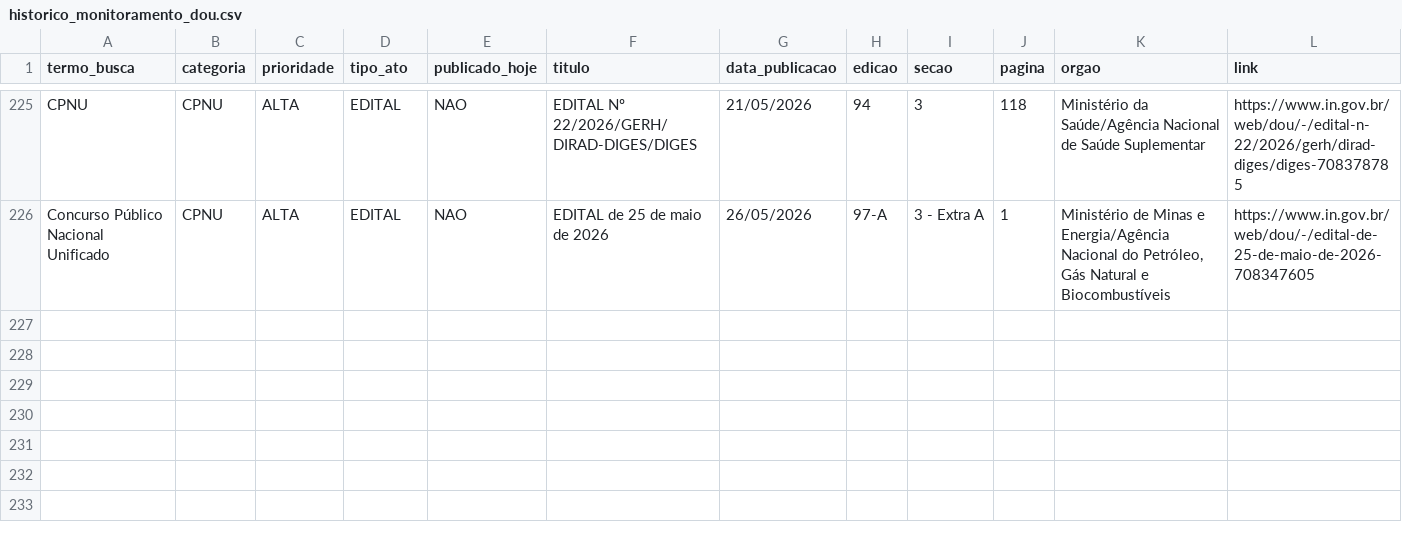
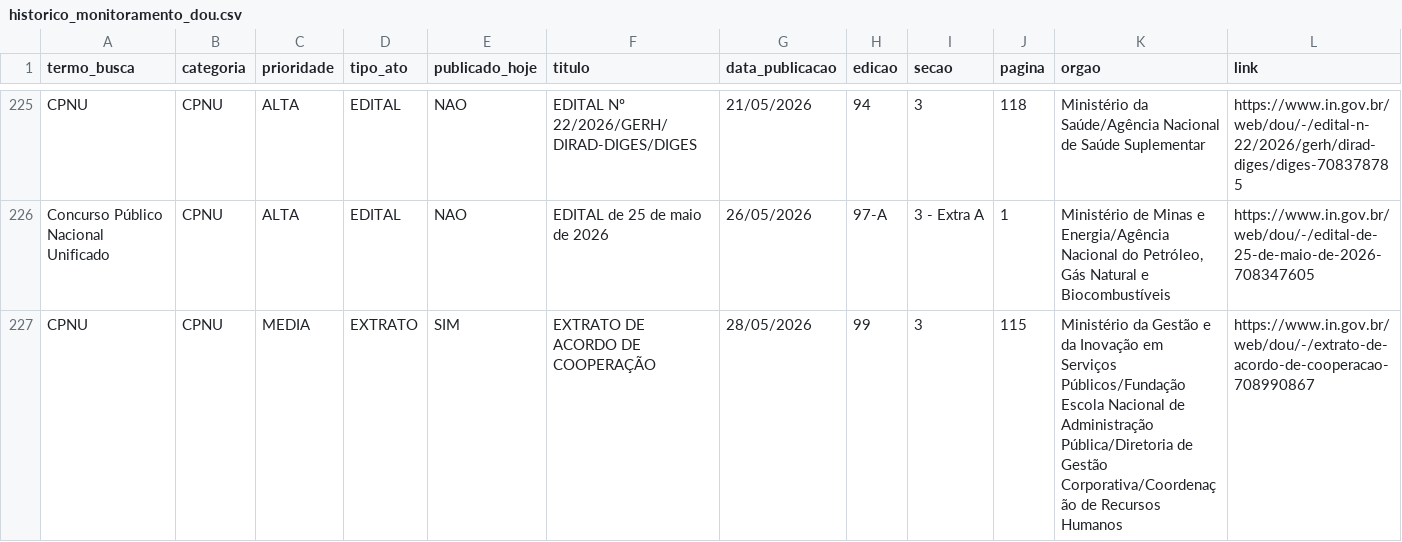
Before and after one commit to isisms/monitor_dou_cpnu, a CSV file: storage/historico_monitoramento_dou.csv, drawn as a sheet; only a part is shown, gaps mark what is left out; rows hold the shown columns only; the diff names each change by its address in the sheet, - before the commit and + after, or states it on an @@ line.

```diff
--- a/storage/historico_monitoramento_dou.csv
+++ b/storage/historico_monitoramento_dou.csv
+row 227: CPNU | CPNU | MEDIA | EXTRATO | SIM | EXTRATO DE ACORDO DE COOPERAÇÃO | 28/05/2026 | 99 | 3 | 115 | Ministério da Gestão e da Inovação em Serviços Públicos/Fundação Escola Nacional de Administração Pública/Diretoria de Gestão Corporativa/Coordenação de Recursos Humanos | https://www.in.gov.br/web/dou/-/extrato-de-acordo-de-cooperacao-708990867
```
Also changed, not shown: 1 other file.
